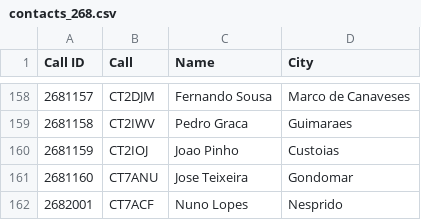
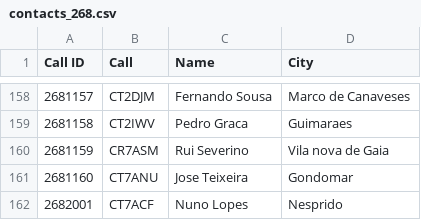
Before and after one commit to pjao/md380tools-PT, a CSV file: contacts_268.csv, drawn as a sheet; only a part is shown, gaps mark what is left out.

```diff
--- a/contacts_268.csv
+++ b/contacts_268.csv
@@ -159,3 +159,3 @@ Call ID	Call	Name	City
 2681158	CT2IWV	Pedro Graca	Guimaraes
-2681159	CT2IOJ	Joao Pinho	Custoias
+2681159	CR7ASM	Rui Severino	Vila nova de Gaia
 2681160	CT7ANU	Jose Teixeira	Gondomar
```
Also changed, not shown: 1 other file.
